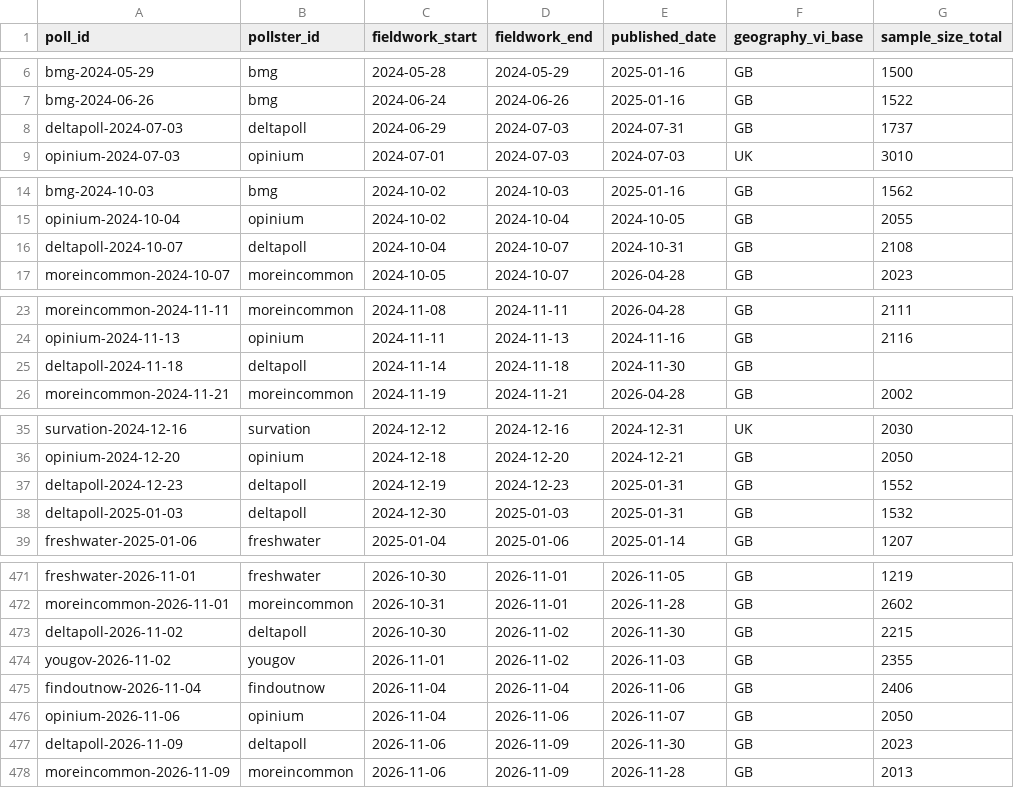
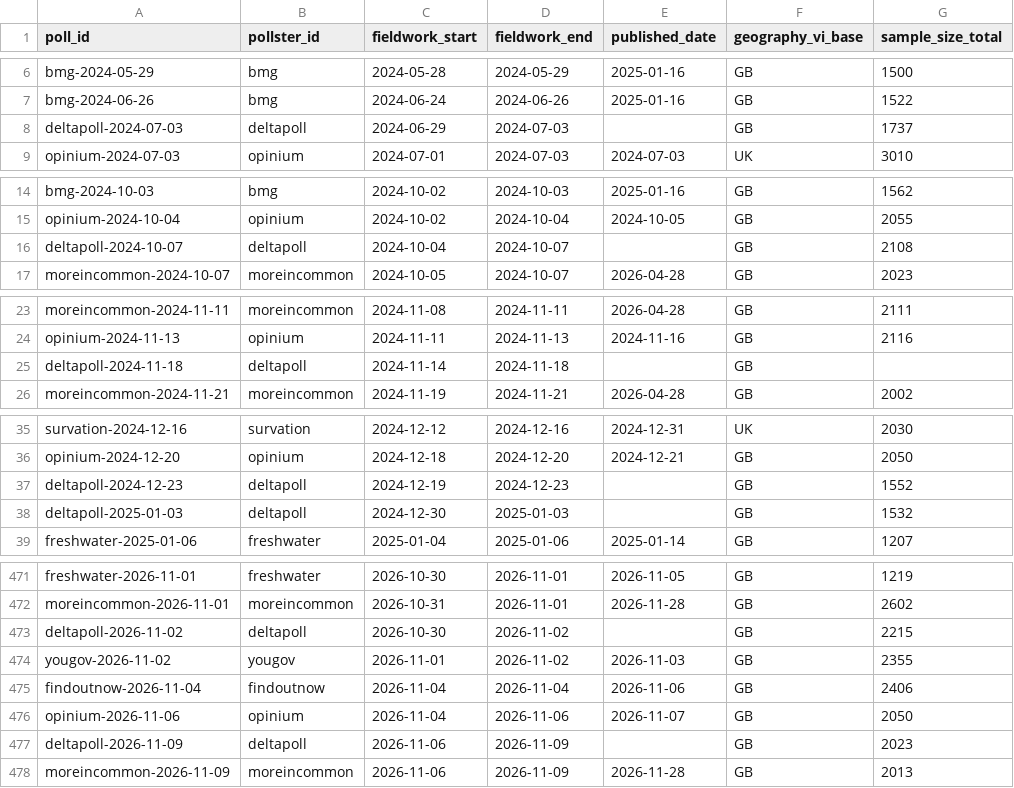
Before and after one commit to times/times-poll-tracker, a CSV file: outputs/headlines_wide.csv, drawn as a sheet; only a part is shown, gaps mark what is left out; the diff covers the shown part only; the diff names each change by its address in the sheet, - before the commit and + after, or states it on an @@ line.

```diff
--- a/outputs/headlines_wide.csv
+++ b/outputs/headlines_wide.csv
-E8 (published_date): 2024-07-31
+E8 (published_date): (empty)
-E16 (published_date): 2024-10-31
+E16 (published_date): (empty)
-E25 (published_date): 2024-11-30
+E25 (published_date): (empty)
-E37:E38 (published_date): 2025-01-31
+E37:E38 (published_date): (empty)
-E473 (published_date): 2026-11-30
+E473 (published_date): (empty)
-E477 (published_date): 2026-11-30
+E477 (published_date): (empty)
```
Also changed, not shown: 9 edited cells elsewhere in this file, outputs/average_daily.csv, outputs/average_house_effects.csv, 15 other files.
